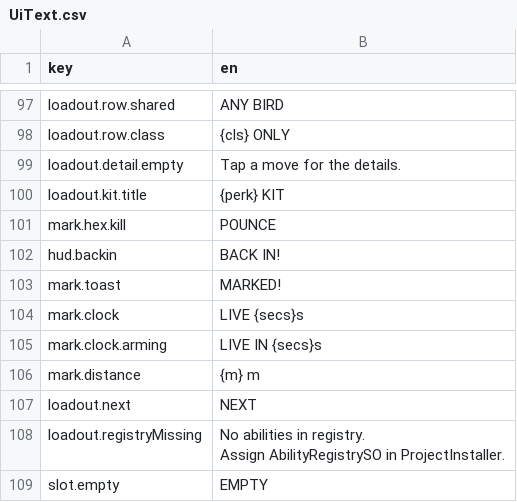
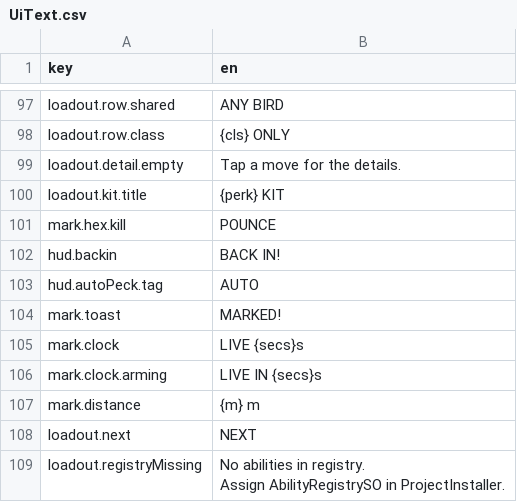
Before and after one commit to mtejedorg/CluckWars, a CSV file: Assets/_Game/Resources/Text/UiText.csv, drawn as a sheet; only a part is shown, gaps mark what is left out; the shorter side is filled out with more unchanged rows.

```diff
--- a/Assets/_Game/Resources/Text/UiText.csv
+++ b/Assets/_Game/Resources/Text/UiText.csv
@@ -102,2 +102,3 @@ mark.hex.kill,POUNCE
 hud.backin,BACK IN!
+hud.autoPeck.tag,AUTO
 mark.toast,MARKED!
```
Also changed, not shown: 10 other files.
